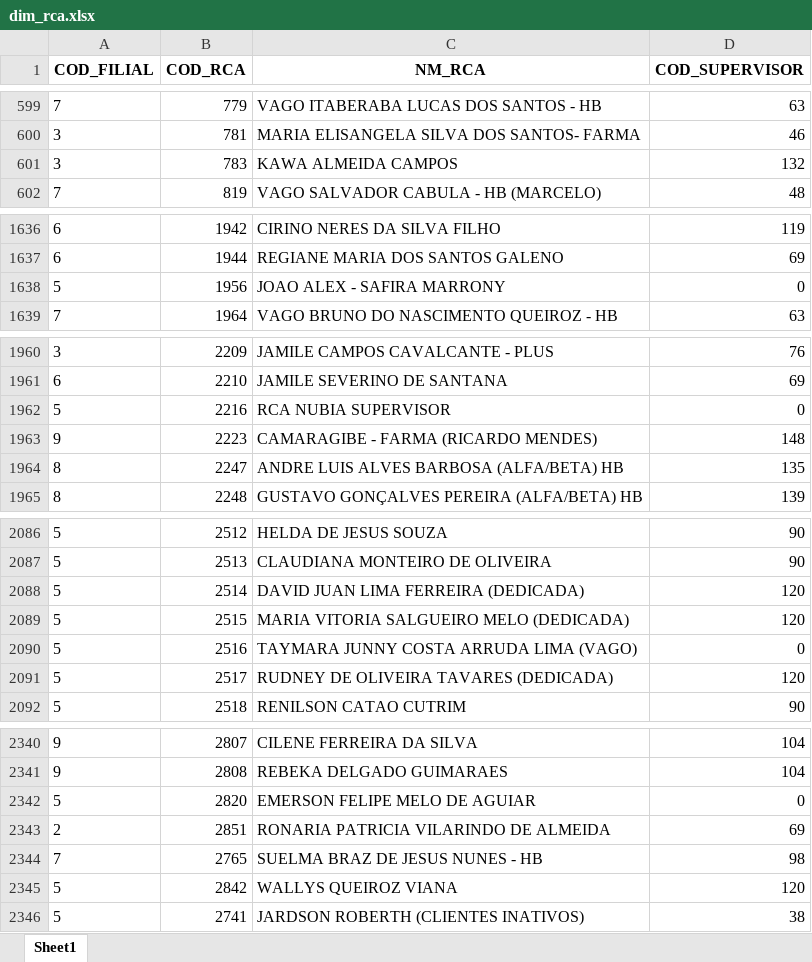
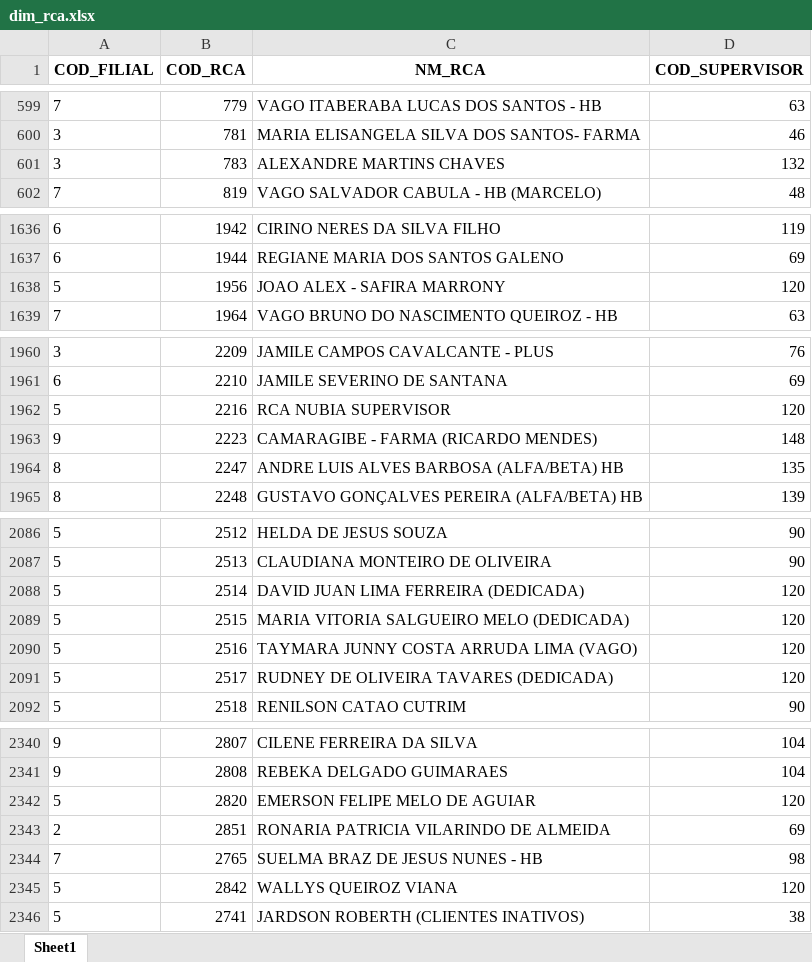
Before and after one commit to RoqueChristian/convencao, an Excel workbook: data/dim_rca.xlsx, sheet Sheet1, drawn as a sheet; only a part is shown, gaps mark what is left out; values as stored, in another font and other column widths than the file's, no borders; the diff covers the shown part only; the diff names each change by its address in the sheet, - before the commit and + after, or states it on an @@ line.

Commit message:
chore(data): batch update intraday dim_rca - 08:02:16

```diff
--- a/data/dim_rca.xlsx (sheet Sheet1)
+++ b/data/dim_rca.xlsx (sheet Sheet1)
-C601 (NM_RCA): KAWA ALMEIDA CAMPOS
+C601 (NM_RCA): ALEXANDRE MARTINS CHAVES
-D1638 (COD_SUPERVISOR): 0
+D1638 (COD_SUPERVISOR): 120
-D1962 (COD_SUPERVISOR): 0
+D1962 (COD_SUPERVISOR): 120
-D2090 (COD_SUPERVISOR): 0
+D2090 (COD_SUPERVISOR): 120
-D2342 (COD_SUPERVISOR): 0
+D2342 (COD_SUPERVISOR): 120
```
Also changed, not shown: 4 edited cells elsewhere in this sheet.
